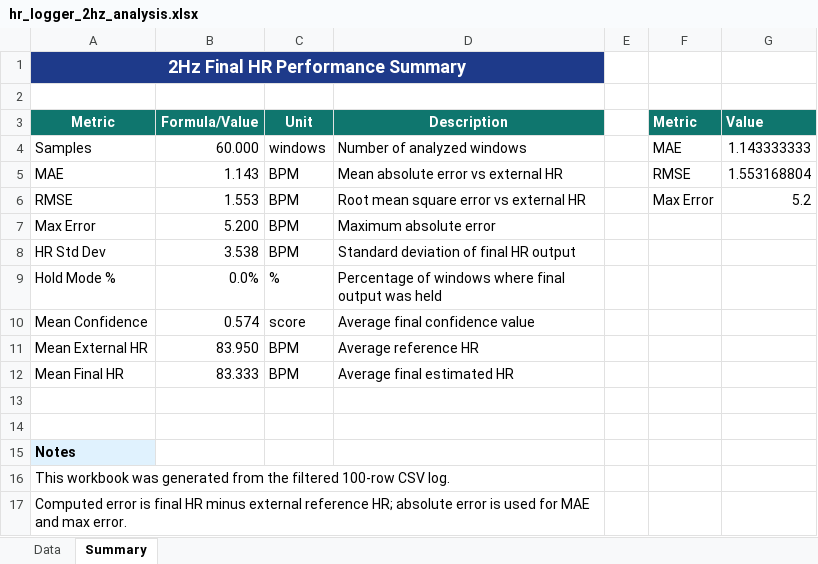
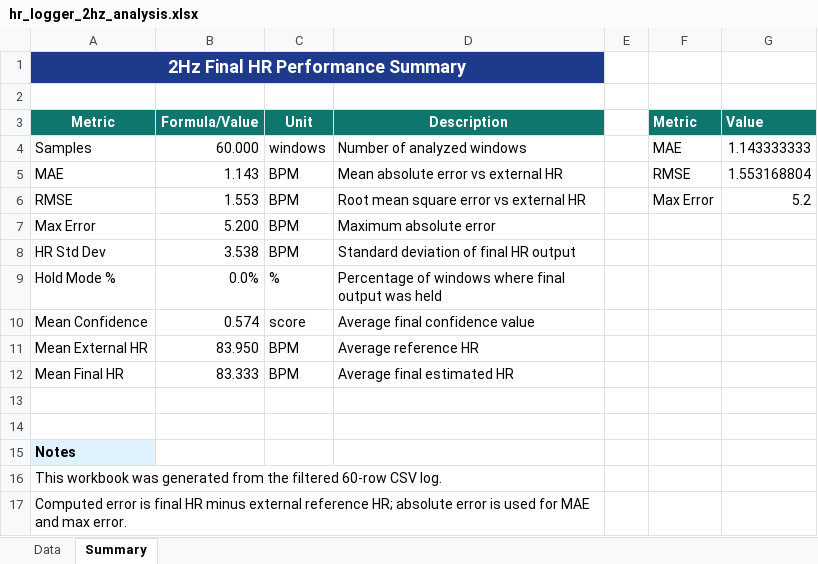
Before and after one commit to jehyunghan0777-lab/motion-aware-hr-monitor, an Excel workbook: data/results/hr_logger_2hz_analysis.xlsx, sheet Summary, drawn as a sheet; values as stored, in another font and other column widths than the file's, no borders; charts and pictures not drawn; the diff names each change by its address in the sheet, - before the commit and + after, or states it on an @@ line.

```diff
--- a/data/results/hr_logger_2hz_analysis.xlsx (sheet Summary)
+++ b/data/results/hr_logger_2hz_analysis.xlsx (sheet Summary)
-A16 (Metric): …the filtered 100-row CSV log.
+A16 (Metric): …the filtered 60-row CSV log.
```
Also changed, not shown: sheet Data, data/results/hr_logger_1hz_analysis.xlsx, data/results/hr_logger_3hz_analysis.xlsx, 1 other file.
